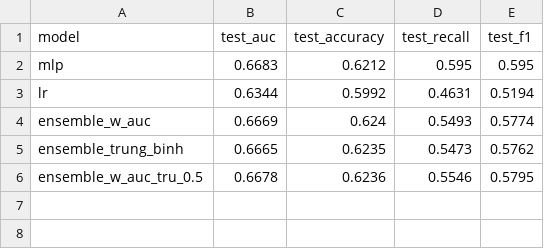
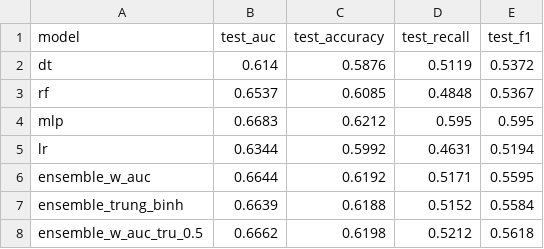
Before and after one commit to chiensondung/HCMUT-AnIntroductiontoMachineLearningandApplication-Project, a CSV file: output/ensemble_results.csv, drawn as a sheet.

```diff
--- a/output/ensemble_results.csv
+++ b/output/ensemble_results.csv
@@ -1,6 +1,8 @@
 model,test_auc,test_accuracy,test_recall,test_f1
+dt,0.614,0.5876,0.5119,0.5372
+rf,0.6537,0.6085,0.4848,0.5367
 mlp,0.6683,0.6212,0.595,0.595
 lr,0.6344,0.5992,0.4631,0.5194
-ensemble_w_auc,0.6669,0.624,0.5493,0.5774
-ensemble_trung_binh,0.6665,0.6235,0.5473,0.5762
-ensemble_w_auc_tru_0.5,0.6678,0.6236,0.5546,0.5795
+ensemble_w_auc,0.6644,0.6192,0.5171,0.5595
+ensemble_trung_binh,0.6639,0.6188,0.5152,0.5584
+ensemble_w_auc_tru_0.5,0.6662,0.6198,0.5212,0.5618
```
Also changed, not shown: 4 other files.
